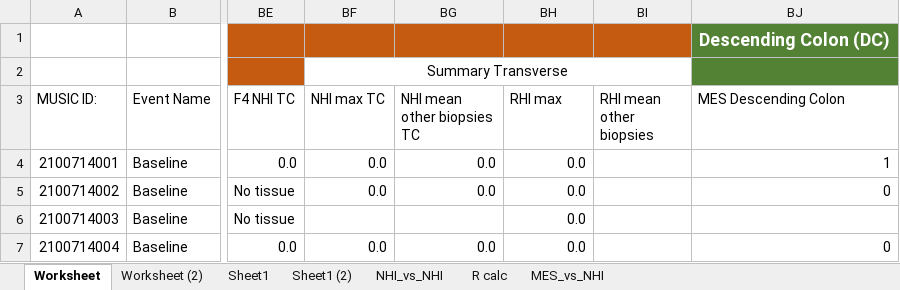
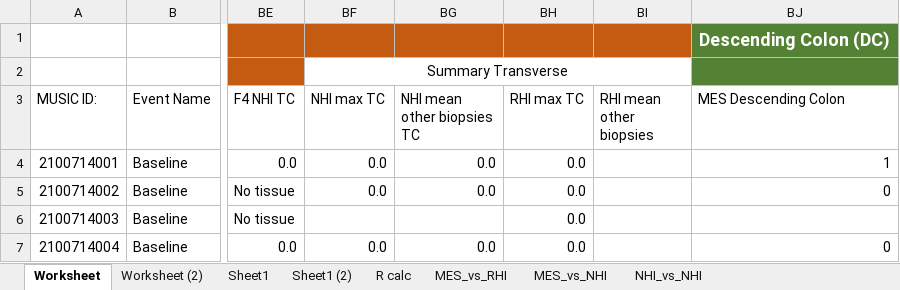
Before and after one commit to aryehstock/MUSIC, an Excel workbook: FNIH prospective study database excluding follow-up exams.xlsx, sheet Worksheet, drawn as a sheet; only a part is shown, gaps mark what is left out; values as stored, in another font and other column widths than the file's, no borders; the diff names each change by its address in the sheet, - before the commit and + after, or states it on an @@ line.

```diff
--- a/FNIH prospective study database excluding follow-up exams.xlsx (sheet Worksheet)
+++ b/FNIH prospective study database excluding follow-up exams.xlsx (sheet Worksheet)
+sheet tab: MES_vs_RHI
@@ sheet tab order changed: Worksheet | Worksheet (2) | Sheet1 | Sheet1 (2) | R calc | MES_vs_RHI | MES_vs_NHI | NHI_vs_NHI @@
-BH3: RHI max
+BH3: RHI max TC
```
Also changed, not shown: sheet Worksheet (2), 21 other files.
